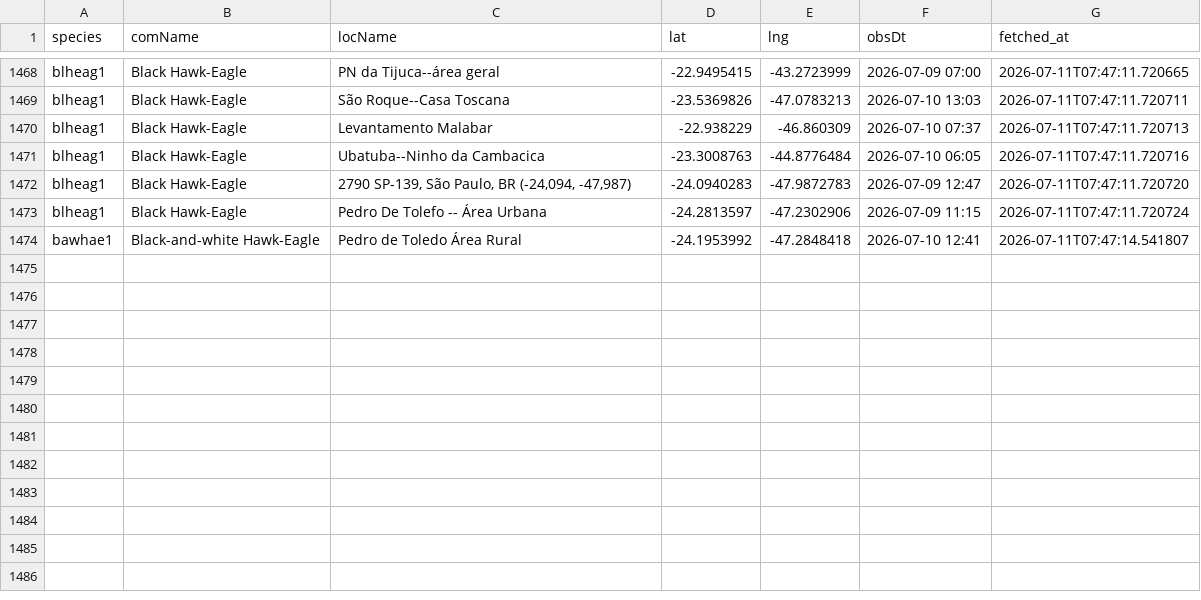
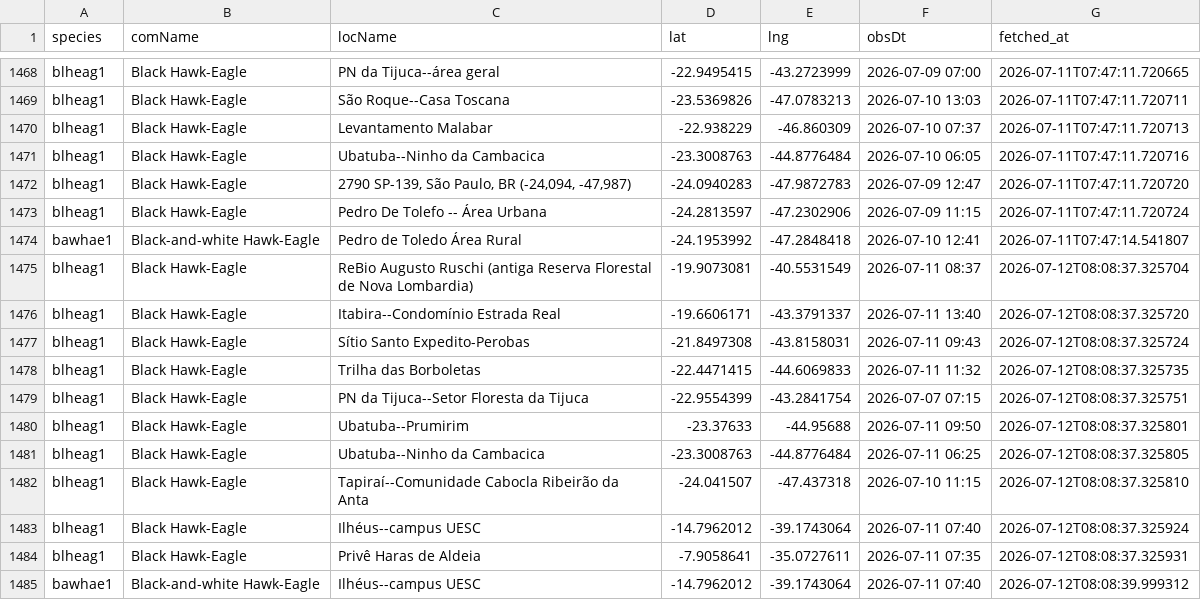
Before and after one commit to LucasEmerickTorrezani/ebird-aguias-de-penacho-dashboard, a CSV file: data/observations.csv, drawn as a sheet; only a part is shown, gaps mark what is left out; the diff names each change by its address in the sheet, - before the commit and + after, or states it on an @@ line.

```diff
--- a/data/observations.csv
+++ b/data/observations.csv
+row 1475: blheag1 | Black Hawk-Eagle | ReBio Augusto Ruschi (antiga Reserva Florestal de Nova Lombardia) | -19.9073081 | -40.5531549 | 2026-07-11 08:37 | 2026-07-12T08:08:37.325704
+row 1476: blheag1 | Black Hawk-Eagle | Itabira--Condomínio Estrada Real | -19.6606171 | -43.3791337 | 2026-07-11 13:40 | 2026-07-12T08:08:37.325720
+row 1477: blheag1 | Black Hawk-Eagle | Sítio Santo Expedito-Perobas | -21.8497308 | -43.8158031 | 2026-07-11 09:43 | 2026-07-12T08:08:37.325724
+row 1478: blheag1 | Black Hawk-Eagle | Trilha das Borboletas | -22.4471415 | -44.6069833 | 2026-07-11 11:32 | 2026-07-12T08:08:37.325735
+row 1479: blheag1 | Black Hawk-Eagle | PN da Tijuca--Setor Floresta da Tijuca | -22.9554399 | -43.2841754 | 2026-07-07 07:15 | 2026-07-12T08:08:37.325751
+row 1480: blheag1 | Black Hawk-Eagle | Ubatuba--Prumirim | -23.37633 | -44.95688 | 2026-07-11 09:50 | 2026-07-12T08:08:37.325801
+row 1481: blheag1 | Black Hawk-Eagle | Ubatuba--Ninho da Cambacica | -23.3008763 | -44.8776484 | 2026-07-11 06:25 | 2026-07-12T08:08:37.325805
+row 1482: blheag1 | Black Hawk-Eagle | Tapiraí--Comunidade Cabocla Ribeirão da Anta | -24.041507 | -47.437318 | 2026-07-10 11:15 | 2026-07-12T08:08:37.325810
+row 1483: blheag1 | Black Hawk-Eagle | Ilhéus--campus UESC | -14.7962012 | -39.1743064 | 2026-07-11 07:40 | 2026-07-12T08:08:37.325924
+row 1484: blheag1 | Black Hawk-Eagle | Privê Haras de Aldeia | -7.9058641 | -35.0727611 | 2026-07-11 07:35 | 2026-07-12T08:08:37.325931
+row 1485: bawhae1 | Black-and-white Hawk-Eagle | Ilhéus--campus UESC | -14.7962012 | -39.1743064 | 2026-07-11 07:40 | 2026-07-12T08:08:39.999312
```
